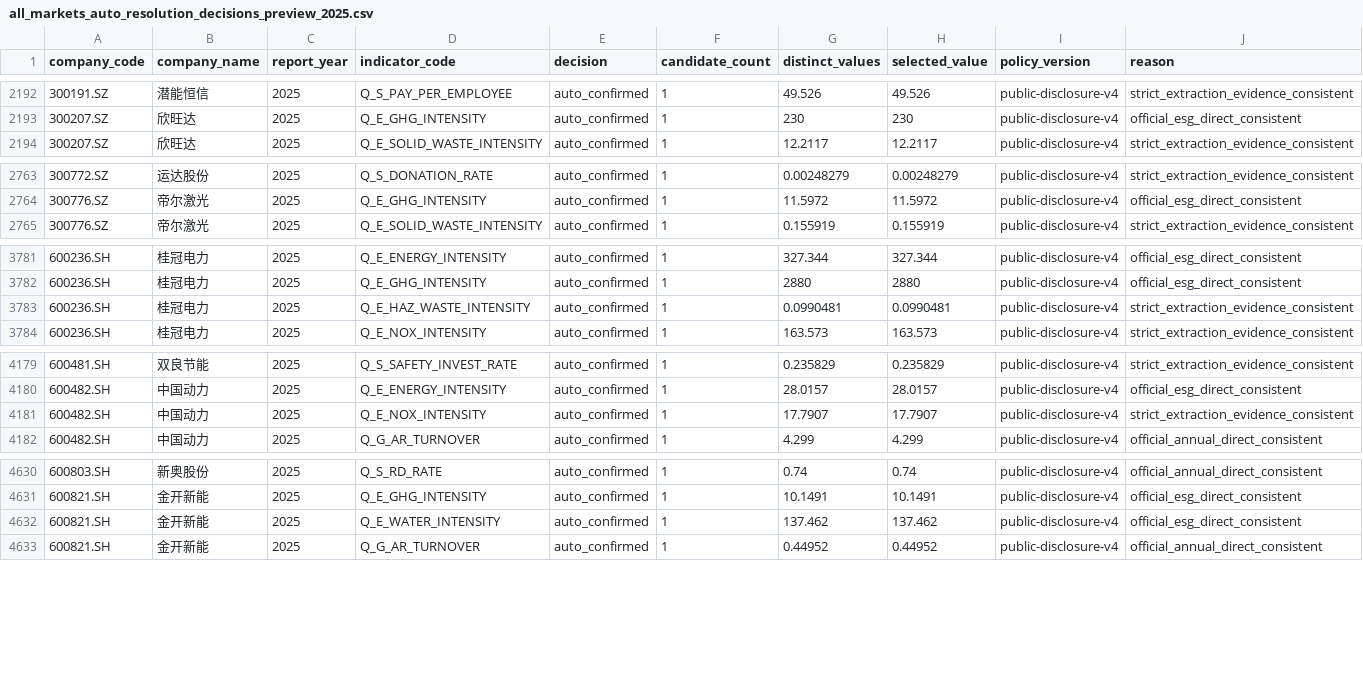
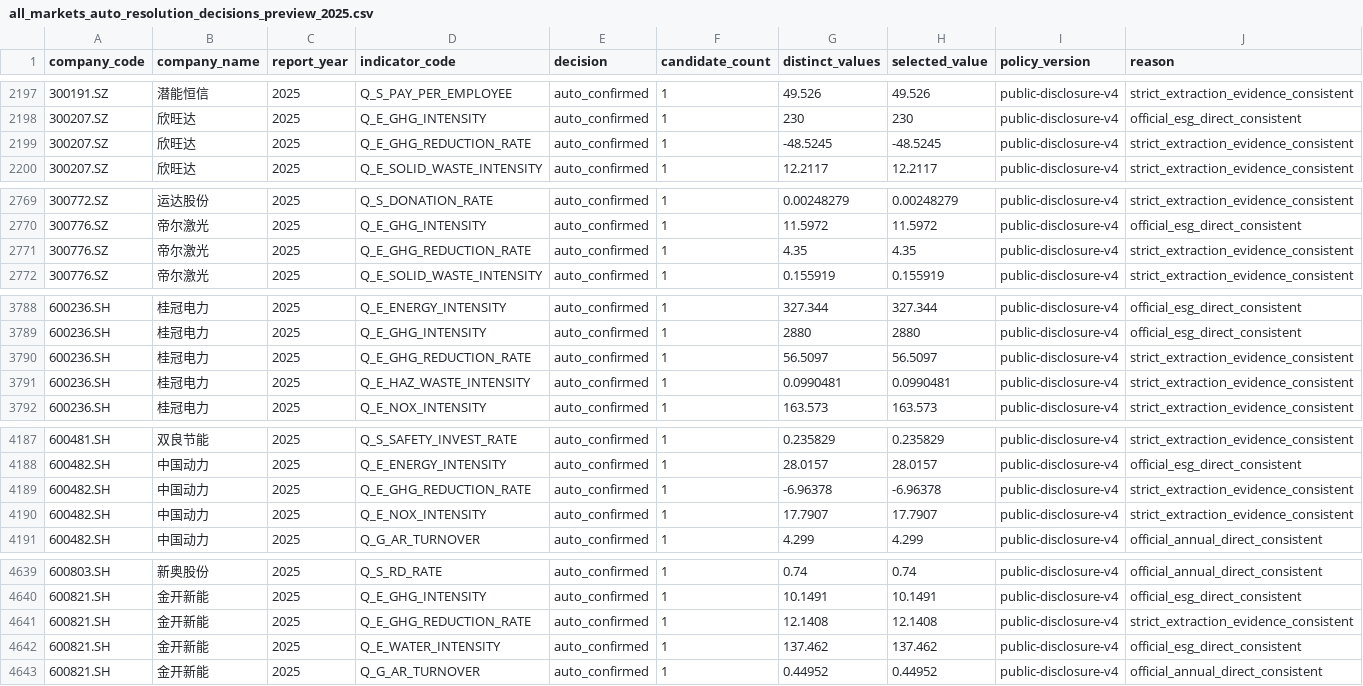
Before and after one commit to botonwa83-byte/AegisESG, a CSV file: output/audit/all_markets_auto_resolution_decisions_preview_2025.csv, drawn as a sheet; only a part is shown, gaps mark what is left out; the diff covers the shown part only; the diff names each change by its address in the sheet, - before the commit and + after, or states it on an @@ line.

Commit message:
feat: add evidence graph, ranking analysis and completion modules
- Add evidence_graph.py for evidence constraint graph
- Add ranking_analysis.py for rank impact review
- Add review_priority.py for review prioritization
- Add completion.py for project completion tracking
- Refine env_intensity, extraction, resolution and scoring
- Update CLI with new commands and test coverage
- Add development plan, patent strategy and completion outputs
- Update docs, design proposal and progress tracking

```diff
--- a/output/audit/all_markets_auto_resolution_decisions_preview_2025.csv
+++ b/output/audit/all_markets_auto_resolution_decisions_preview_2025.csv
+row 2199: 300207.SZ | 欣旺达 | 2025 | Q_E_GHG_REDUCTION_RATE | auto_confirmed | 1 | -48.5245 | -48.5245 | public-disclosure-v4 | strict_extraction_evidence_consistent
+row 2771: 300776.SZ | 帝尔激光 | 2025 | Q_E_GHG_REDUCTION_RATE | auto_confirmed | 1 | 4.35 | 4.35 | public-disclosure-v4 | strict_extraction_evidence_consistent
+row 3790: 600236.SH | 桂冠电力 | 2025 | Q_E_GHG_REDUCTION_RATE | auto_confirmed | 1 | 56.5097 | 56.5097 | public-disclosure-v4 | strict_extraction_evidence_consistent
+row 4189: 600482.SH | 中国动力 | 2025 | Q_E_GHG_REDUCTION_RATE | auto_confirmed | 1 | -6.96378 | -6.96378 | public-disclosure-v4 | strict_extraction_evidence_consistent
+row 4641: 600821.SH | 金开新能 | 2025 | Q_E_GHG_REDUCTION_RATE | auto_confirmed | 1 | 12.1408 | 12.1408 | public-disclosure-v4 | strict_extraction_evidence_consistent
```
Also changed, not shown: 11 added rows elsewhere in this file, data/review/all_markets_candidate_coverage_2025.csv, 27 other files.
